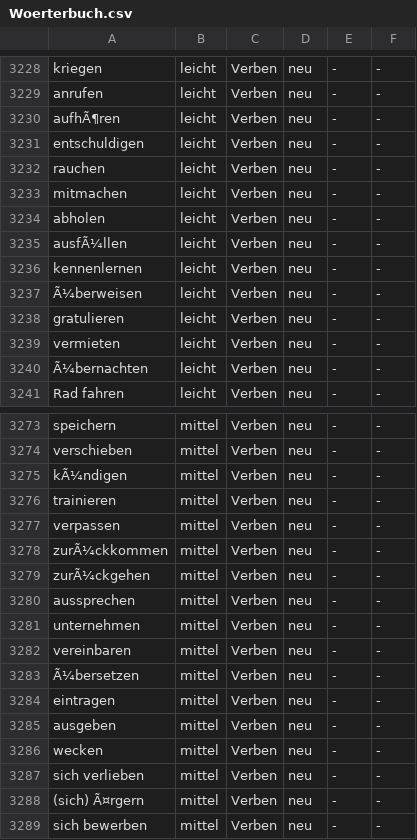
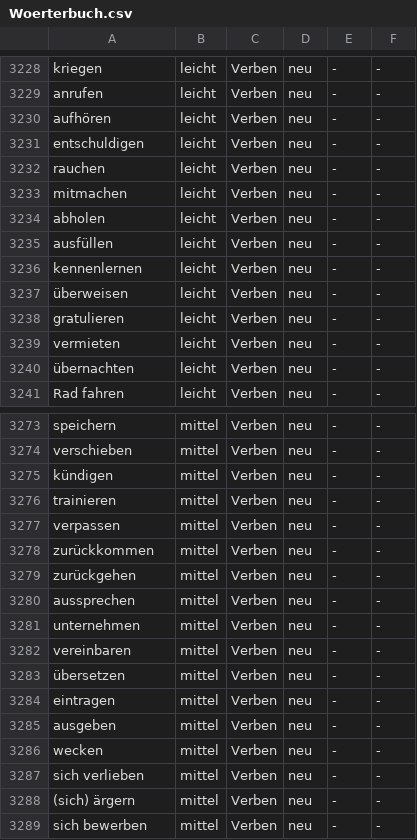
Before and after one commit to tad1809/Kindergarten_Deutsch, a CSV file: Woerterbuch.csv, drawn as a sheet; only a part is shown, gaps mark what is left out; the diff covers the shown part only.

```diff
--- a/Woerterbuch.csv
+++ b/Woerterbuch.csv
@@ -3229,3 +3229,3 @@ kriegen;leicht;Verben;neu;-;-
 anrufen;leicht;Verben;neu;-;-
-aufhÃ¶ren;leicht;Verben;neu;-;-
+aufhören;leicht;Verben;neu;-;-
 entschuldigen;leicht;Verben;neu;-;-
@@ -3234,8 +3234,8 @@ mitmachen;leicht;Verben;neu;-;-
 abholen;leicht;Verben;neu;-;-
-ausfÃ¼llen;leicht;Verben;neu;-;-
+ausfüllen;leicht;Verben;neu;-;-
 kennenlernen;leicht;Verben;neu;-;-
-Ã¼berweisen;leicht;Verben;neu;-;-
+überweisen;leicht;Verben;neu;-;-
 gratulieren;leicht;Verben;neu;-;-
 vermieten;leicht;Verben;neu;-;-
-Ã¼bernachten;leicht;Verben;neu;-;-
+übernachten;leicht;Verben;neu;-;-
 Rad fahren;leicht;Verben;neu;-;-
@@ -3274,7 +3274,7 @@ speichern;mittel;Verben;neu;-;-
 verschieben;mittel;Verben;neu;-;-
-kÃ¼ndigen;mittel;Verben;neu;-;-
+kündigen;mittel;Verben;neu;-;-
 trainieren;mittel;Verben;neu;-;-
 verpassen;mittel;Verben;neu;-;-
-zurÃ¼ckkommen;mittel;Verben;neu;-;-
-zurÃ¼ckgehen;mittel;Verben;neu;-;-
+zurückkommen;mittel;Verben;neu;-;-
+zurückgehen;mittel;Verben;neu;-;-
 aussprechen;mittel;Verben;neu;-;-
@@ -3282,3 +3282,3 @@ unternehmen;mittel;Verben;neu;-;-
 vereinbaren;mittel;Verben;neu;-;-
-Ã¼bersetzen;mittel;Verben;neu;-;-
+übersetzen;mittel;Verben;neu;-;-
 eintragen;mittel;Verben;neu;-;-
@@ -3287,3 +3287,3 @@ wecken;mittel;Verben;neu;-;-
 sich verlieben;mittel;Verben;neu;-;-
-(sich) Ã¤rgern;mittel;Verben;neu;-;-
+(sich) ärgern;mittel;Verben;neu;-;-
 sich bewerben;mittel;Verben;neu;-;-
```
Also changed, not shown: 67 edited cells elsewhere in this file, 2 other files.
